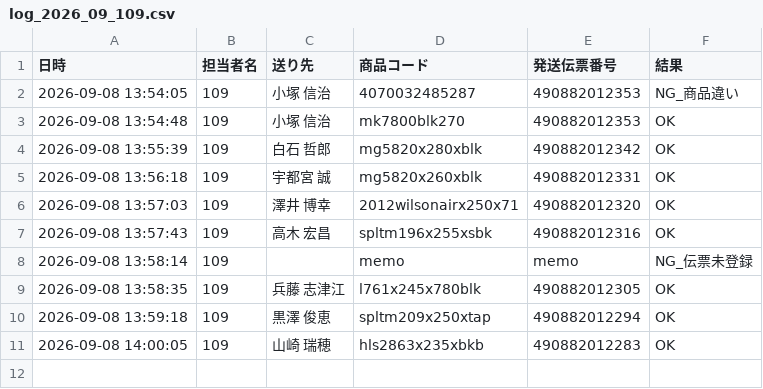
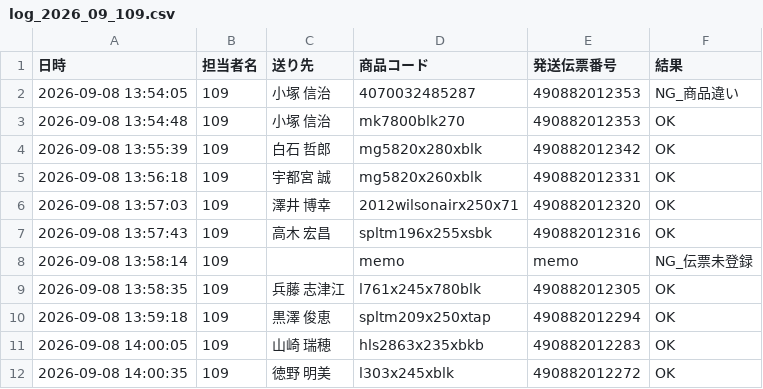
Before and after one commit to hirono-s1015/picking-app, a CSV file: logs/log_2026_09_109.csv, drawn as a sheet; the diff names each change by its address in the sheet, - before the commit and + after, or states it on an @@ line.

Commit message:
[log] 490882012272 OK

```diff
--- a/logs/log_2026_09_109.csv
+++ b/logs/log_2026_09_109.csv
+row 12: 2026-09-08 14:00:35 | 109 | 徳野 明美 | l303x245xblk | 490882012272 | OK
```
